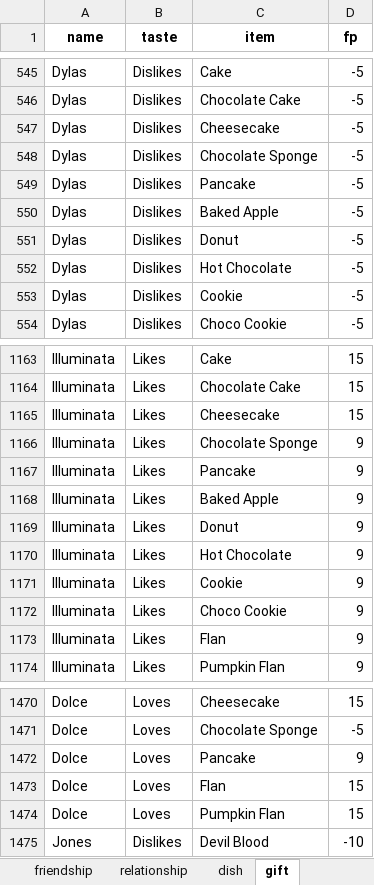
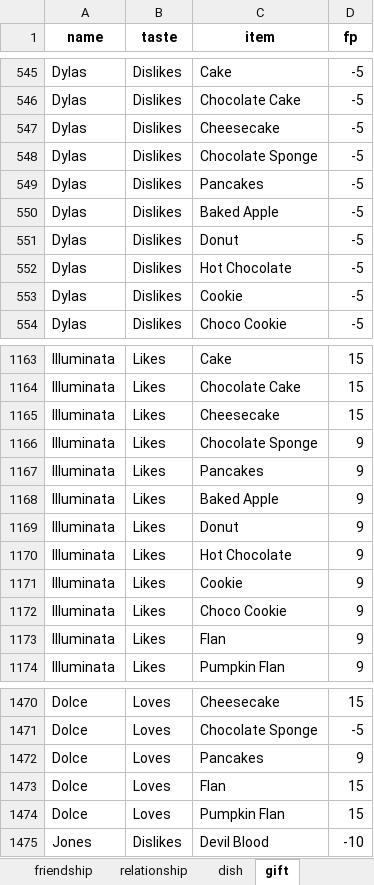
Before and after one commit to a-johanes/rf4wiki, an Excel workbook: gift/xlsx/newdata.xlsx, sheet gift, drawn as a sheet; only a part is shown, gaps mark what is left out; values as stored, in another font and other column widths than the file's, no borders; charts and pictures not drawn; the diff covers the shown part only; the diff names each change by its address in the sheet, - before the commit and + after, or states it on an @@ line.

Commit message:
Fix pancake typo

```diff
--- a/gift/xlsx/newdata.xlsx (sheet gift)
+++ b/gift/xlsx/newdata.xlsx (sheet gift)
-C549 (item): Pancake
+C549 (item): Pancakes
-C1167 (item): Pancake
+C1167 (item): Pancakes
-C1472 (item): Pancake
+C1472 (item): Pancakes
```
Also changed, not shown: 5 edited cells elsewhere in this sheet, sheet Presents_2.
